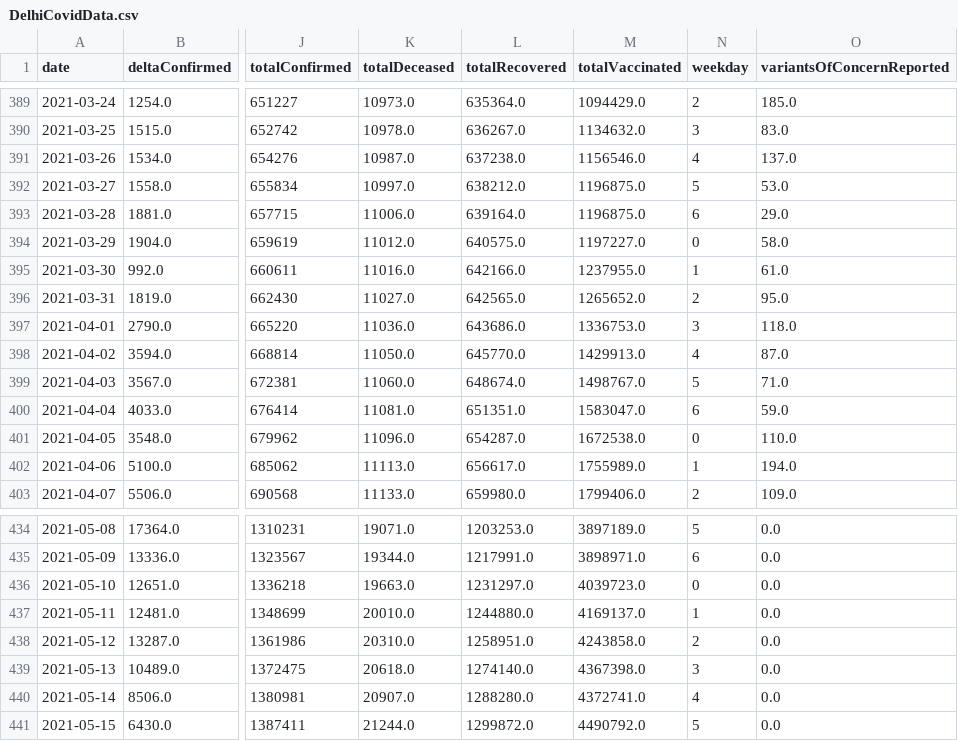
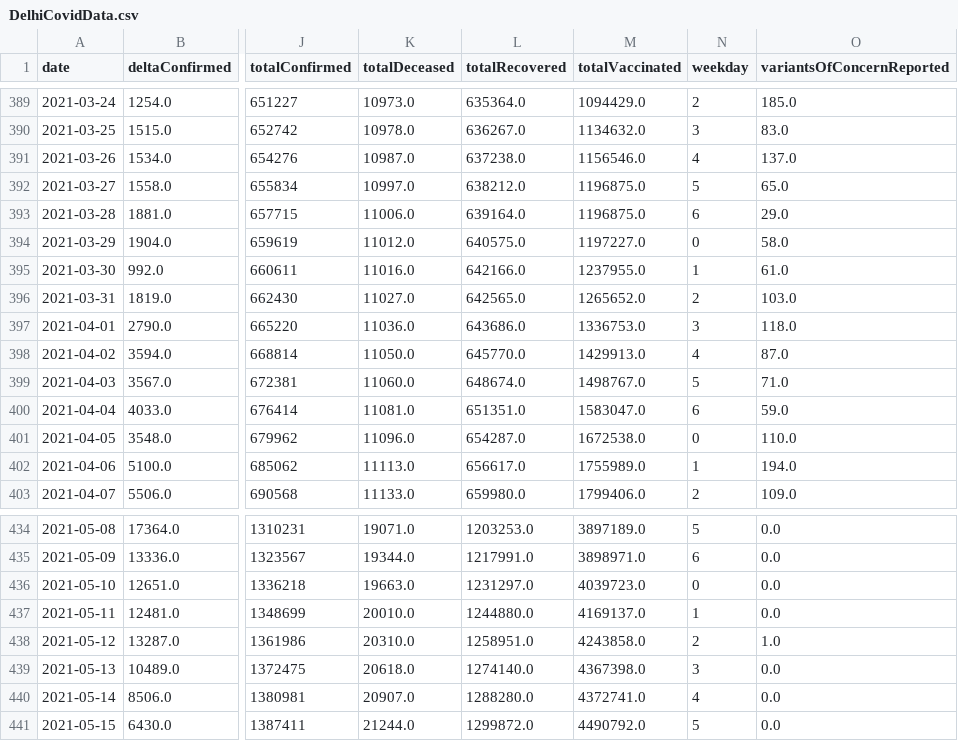
Before and after one commit to lihkinVerma/CovidCasesPrediction, a CSV file: SaveModelAndPredictionResults/DelhiCovidData.csv, drawn as a sheet; only a part is shown, gaps mark what is left out; the diff covers the shown part only; the diff names each change by its address in the sheet, - before the commit and + after, or states it on an @@ line.

Commit message:
changes related to generate future predictions

```diff
--- a/SaveModelAndPredictionResults/DelhiCovidData.csv
+++ b/SaveModelAndPredictionResults/DelhiCovidData.csv
-O392 (variantsOfConcernReported): 53.0
+O392 (variantsOfConcernReported): 65.0
-O396 (variantsOfConcernReported): 95.0
+O396 (variantsOfConcernReported): 103.0
-O438 (variantsOfConcernReported): 0.0
+O438 (variantsOfConcernReported): 1.0
```
Also changed, not shown: 2 added rows and 14 edited cells elsewhere in this file, 21 other files.
